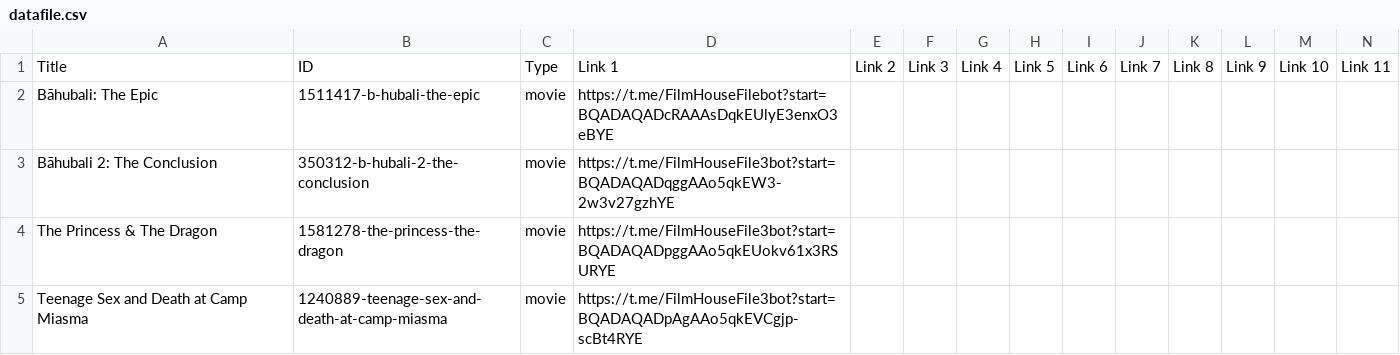
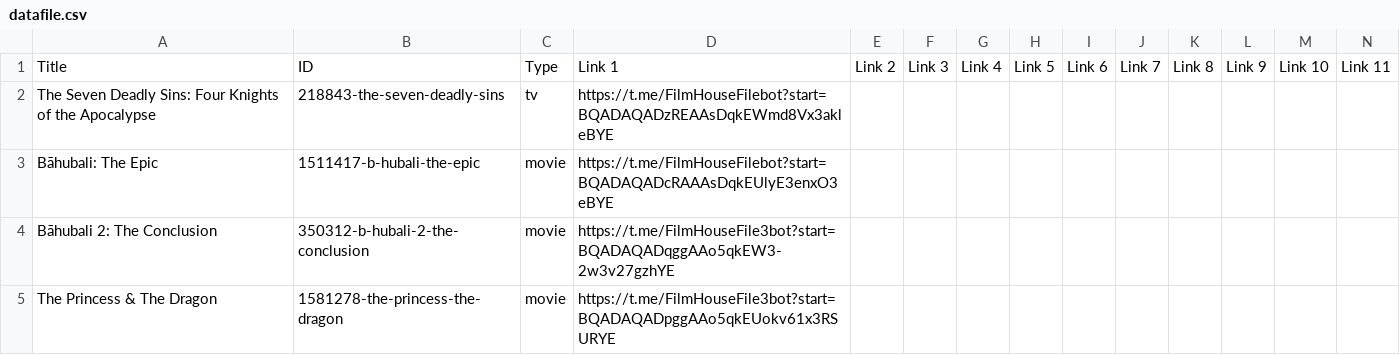
Before and after one commit to dans123456/filmhouse, a CSV file: MOVIE/Data/datafile.csv, drawn as a sheet; only a part is shown; the shorter side is filled out with more unchanged rows; rows hold the shown columns only; the diff names each change by its address in the sheet, - before the commit and + after, or states it on an @@ line.

Commit message:
Auto-update catalog (datafile.csv) on request fulfill: The Seven Deadly Sins

```diff
--- a/MOVIE/Data/datafile.csv
+++ b/MOVIE/Data/datafile.csv
+row 2: The Seven Deadly Sins: Four Knights of the Apocalypse | 218843-the-seven-deadly-sins | tv | https://t.me/FilmHouseFilebot?start=BQADAQADzREAAsDqkEWmd8Vx3akleBYE
```
